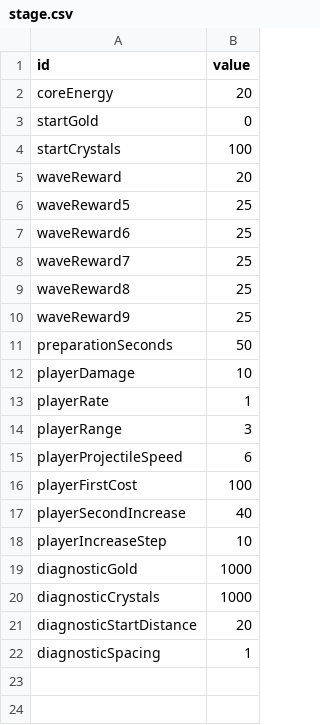
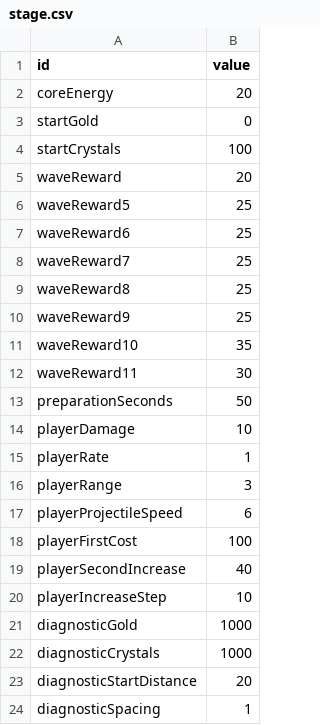
Before and after one commit to edcde74/Core-Guardian, a CSV file: Assets/Resources/CoreGuardian/stage.csv, drawn as a sheet; the diff names each change by its address in the sheet, - before the commit and + after, or states it on an @@ line.

```diff
--- a/Assets/Resources/CoreGuardian/stage.csv
+++ b/Assets/Resources/CoreGuardian/stage.csv
+row 11: waveReward10 | 35
+row 12: waveReward11 | 30
```
Also changed, not shown: Assets/Resources/CoreGuardian/waves.csv, 22 other files.
